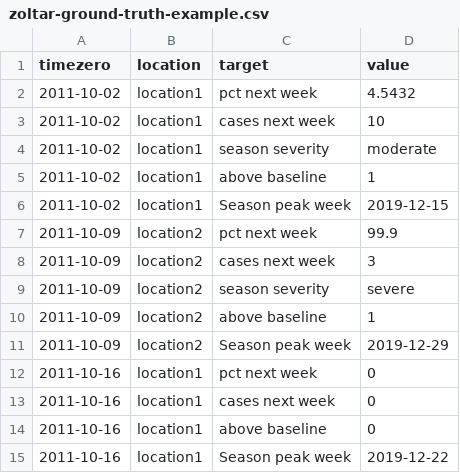
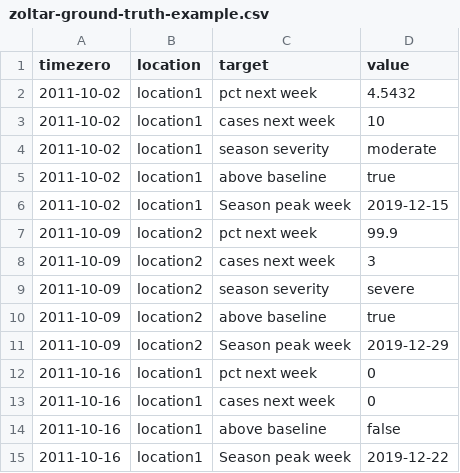
Before and after one commit to reichlab/docs.zoltardata, a CSV file: zoltar-ground-truth-example.csv, drawn as a sheet.

Commit message:
line wraps. additional ground truth details. corrected ground truth example file

```diff
--- a/zoltar-ground-truth-example.csv
+++ b/zoltar-ground-truth-example.csv
@@ -4,3 +4,3 @@
 2011-10-02,location1,season severity,moderate
-2011-10-02,location1,above baseline,1
+2011-10-02,location1,above baseline,true
 2011-10-02,location1,Season peak week,2019-12-15
@@ -9,3 +9,3 @@
 2011-10-09,location2,season severity,severe
-2011-10-09,location2,above baseline,1
+2011-10-09,location2,above baseline,true
 2011-10-09,location2,Season peak week,2019-12-29
@@ -13,3 +13,3 @@
 2011-10-16,location1,cases next week,0
-2011-10-16,location1,above baseline,0
+2011-10-16,location1,above baseline,false
 2011-10-16,location1,Season peak week,2019-12-22
```
Also changed, not shown: 2 other files.
